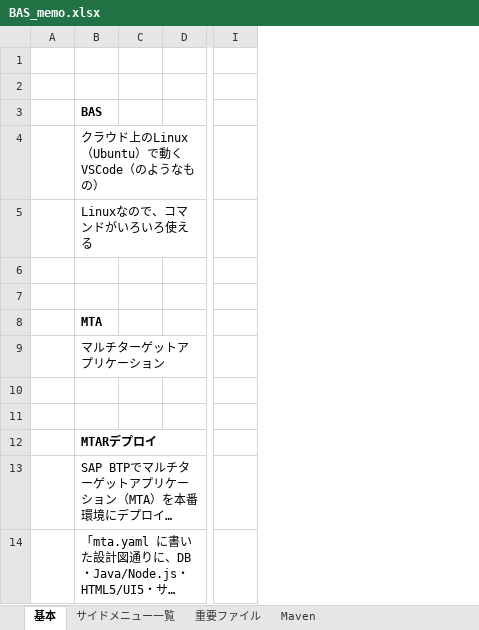
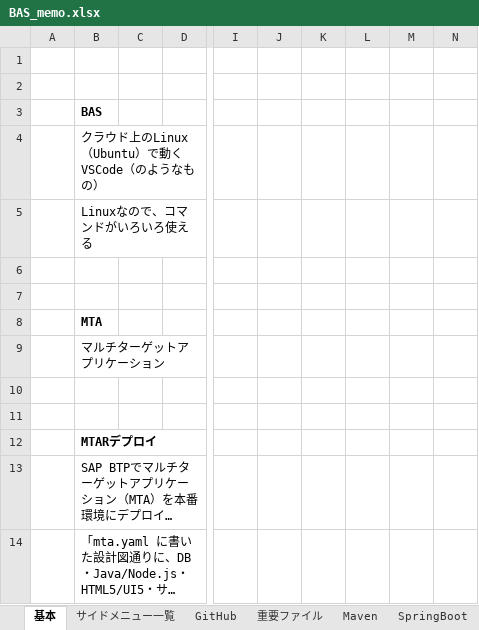
Before and after one commit to mtk57/Public, an Excel workbook: BAS_memo.xlsx, sheet 基本, drawn as a sheet; only a part is shown, gaps mark what is left out; long unchanged cells end in …; values as stored, in another font and other column widths than the file's, no borders; removed rows and columns are numbered as before the commit, all else as after; the diff covers the shown part only; the diff names each change by its address in the sheet, - before the commit and + after, or states it on an @@ line.

```diff
--- a/BAS_memo.xlsx (sheet 基本)
+++ b/BAS_memo.xlsx (sheet 基本)
+sheet tab: GitHub
+sheet tab: SpringBoot
-column C, empty
+column C, empty
+column J, empty
+column K, empty
+column L, empty
+column M, empty
+column N, empty
```
Also changed, not shown: 90 added rows elsewhere in this sheet, sheet サイドメニュー一覧, other sheet tabs.
